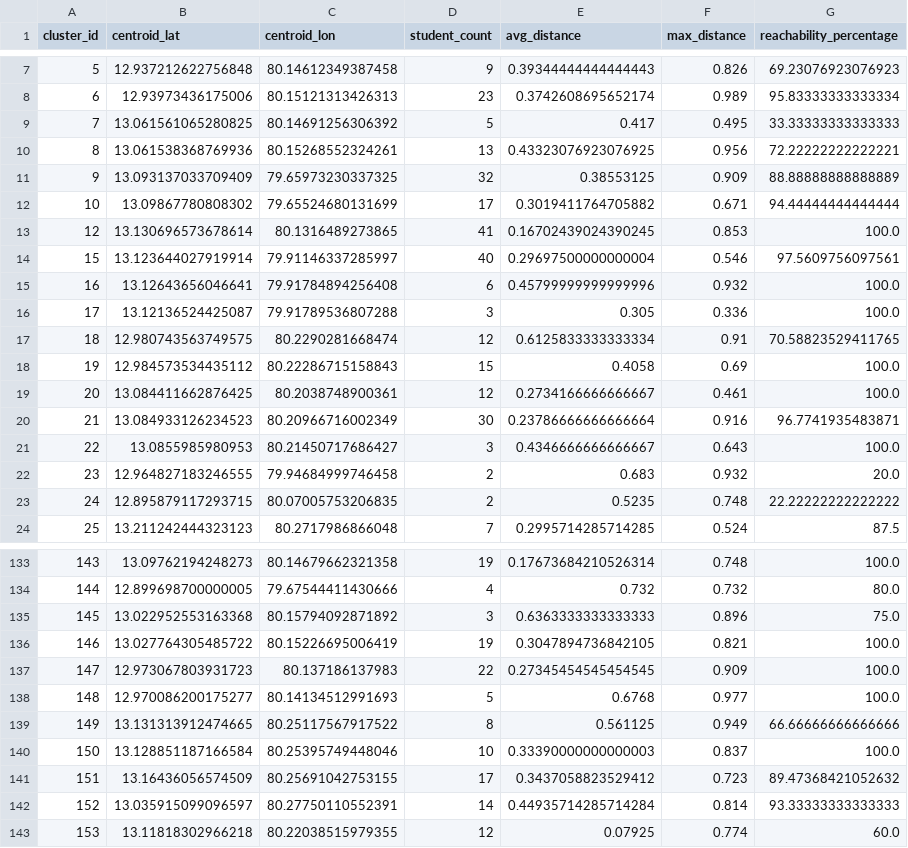
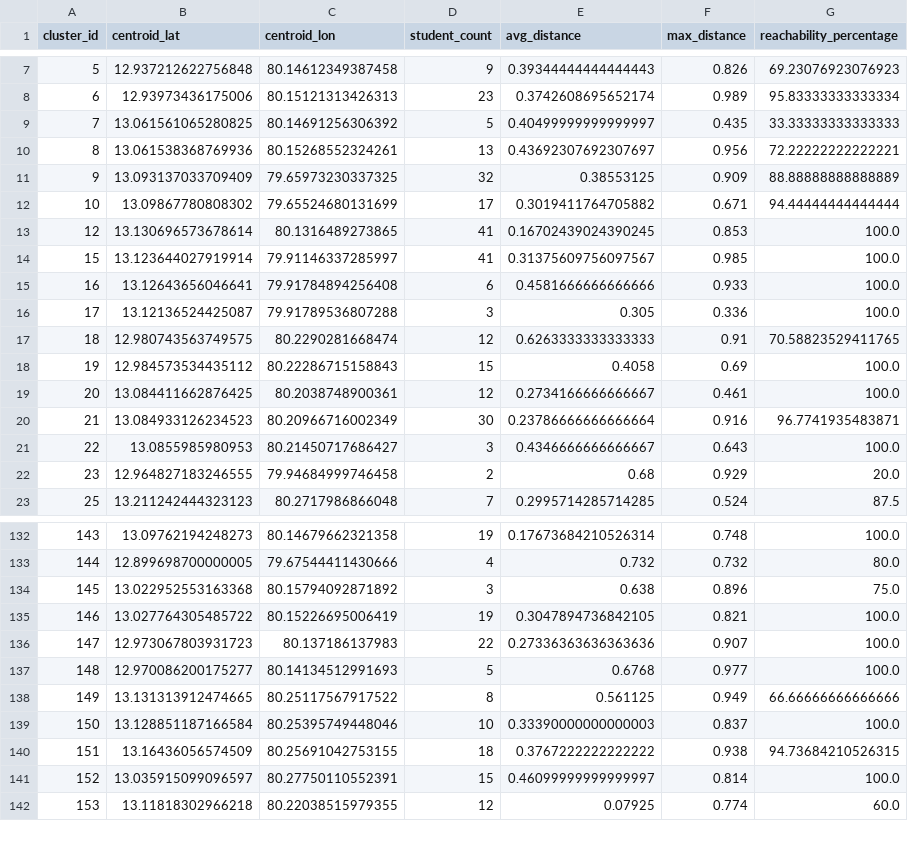
Before and after one commit to Niranjan-githubs/Route_optimizer, a CSV file: data_cleaning/oct2/cleaned_oct2_centroids.csv, drawn as a sheet; only a part is shown, gaps mark what is left out; the diff covers the shown part only.

```diff
--- a/data_cleaning/oct2/cleaned_oct2_centroids.csv
+++ b/data_cleaning/oct2/cleaned_oct2_centroids.csv
@@ -8,4 +8,4 @@ cluster_id,centroid_lat,centroid_lon,student_count,avg_distance,max_distance,rea
 6,12.93973436175006,80.15121313426313,23,0.3742608695652174,0.989,95.83333333333334
-7,13.061561065280825,80.14691256306392,5,0.417,0.495,33.33333333333333
-8,13.061538368769936,80.15268552324261,13,0.43323076923076925,0.956,72.22222222222221
+7,13.061561065280825,80.14691256306392,5,0.40499999999999997,0.435,33.33333333333333
+8,13.061538368769936,80.15268552324261,13,0.43692307692307697,0.956,72.22222222222221
 9,13.093137033709409,79.65973230337325,32,0.38553125,0.909,88.88888888888889
@@ -13,6 +13,6 @@ cluster_id,centroid_lat,centroid_lon,student_count,avg_distance,max_distance,rea
 12,13.130696573678614,80.1316489273865,41,0.16702439024390245,0.853,100.0
-15,13.123644027919914,79.91146337285997,40,0.29697500000000004,0.546,97.5609756097561
-16,13.12643656046641,79.91784894256408,6,0.45799999999999996,0.932,100.0
+15,13.123644027919914,79.91146337285997,41,0.31375609756097567,0.985,100.0
+16,13.12643656046641,79.91784894256408,6,0.4581666666666666,0.933,100.0
 17,13.12136524425087,79.91789536807288,3,0.305,0.336,100.0
-18,12.980743563749575,80.2290281668474,12,0.6125833333333334,0.91,70.58823529411765
+18,12.980743563749575,80.2290281668474,12,0.6263333333333333,0.91,70.58823529411765
 19,12.984573534435112,80.22286715158843,15,0.4058,0.69,100.0
@@ -21,4 +21,3 @@ cluster_id,centroid_lat,centroid_lon,student_count,avg_distance,max_distance,rea
 22,13.0855985980953,80.21450717686427,3,0.4346666666666667,0.643,100.0
-23,12.964827183246555,79.94684999746458,2,0.683,0.932,20.0
-24,12.895879117293715,80.07005753206835,2,0.5235,0.748,22.22222222222222
+23,12.964827183246555,79.94684999746458,2,0.68,0.929,20.0
 25,13.211242444323123,80.2717986866048,7,0.2995714285714285,0.524,87.5
@@ -134,5 +133,5 @@ cluster_id,centroid_lat,centroid_lon,student_count,avg_distance,max_distance,rea
 144,12.899698700000005,79.67544411430666,4,0.732,0.732,80.0
-145,13.022952553163368,80.15794092871892,3,0.6363333333333333,0.896,75.0
+145,13.022952553163368,80.15794092871892,3,0.638,0.896,75.0
 146,13.027764305485722,80.15226695006419,19,0.3047894736842105,0.821,100.0
-147,12.973067803931723,80.137186137983,22,0.27345454545454545,0.909,100.0
+147,12.973067803931723,80.137186137983,22,0.27336363636363636,0.907,100.0
 148,12.970086200175277,80.14134512991693,5,0.6768,0.977,100.0
@@ -140,4 +139,4 @@ cluster_id,centroid_lat,centroid_lon,student_count,avg_distance,max_distance,rea
 150,13.128851187166584,80.25395749448046,10,0.33390000000000003,0.837,100.0
-151,13.16436056574509,80.25691042753155,17,0.3437058823529412,0.723,89.47368421052632
-152,13.035915099096597,80.27750110552391,14,0.44935714285714284,0.814,93.33333333333333
+151,13.16436056574509,80.25691042753155,18,0.3767222222222222,0.938,94.73684210526315
+152,13.035915099096597,80.27750110552391,15,0.46099999999999997,0.814,100.0
 153,13.11818302966218,80.22038515979355,12,0.07925,0.774,60.0
```
Also changed, not shown: 25 edited cells elsewhere in this file, data_cleaning/oct2/cleaned_oct2_snap_outliers.csv, data_cleaning/oct2/cleaned_oct2_snapped.csv, 39 other files.
